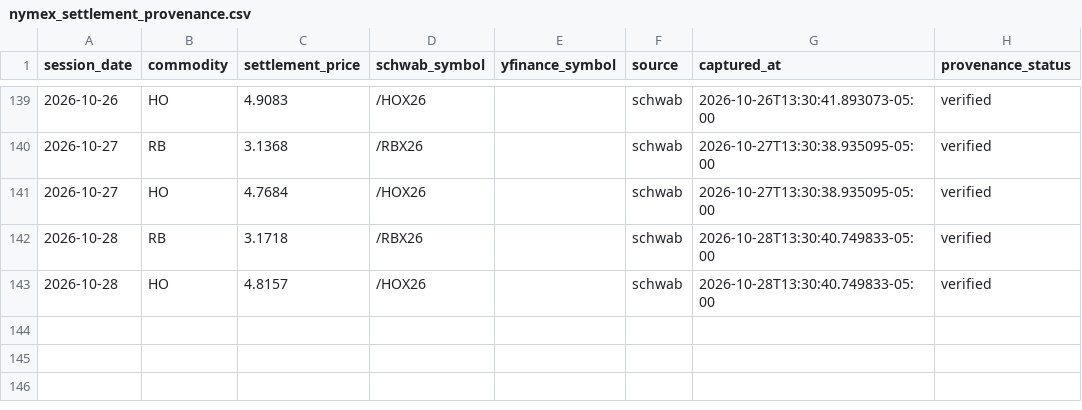
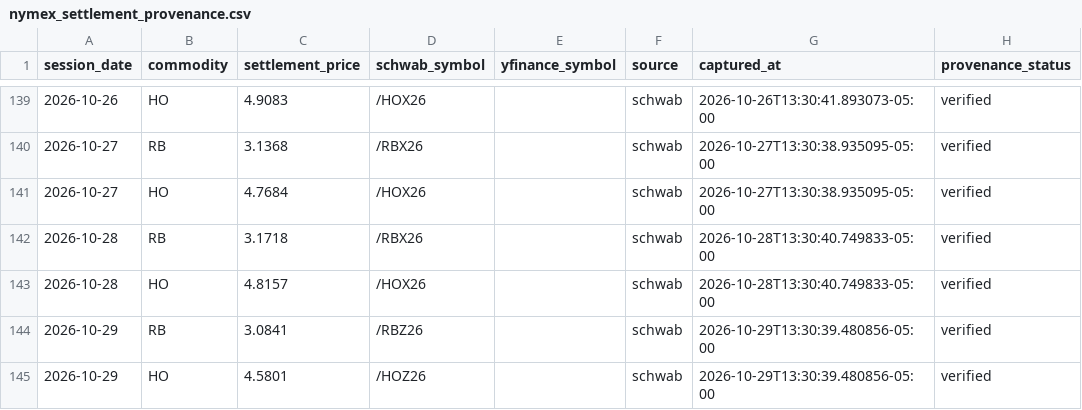
Before and after one commit to armaanmoosani/rbob-ho-fuel-tracker, a CSV file: data/nymex_settlement_provenance.csv, drawn as a sheet; only a part is shown, gaps mark what is left out; the diff names each change by its address in the sheet, - before the commit and + after, or states it on an @@ line.

```diff
--- a/data/nymex_settlement_provenance.csv
+++ b/data/nymex_settlement_provenance.csv
+row 144: 2026-10-29 | RB | 3.0841 | /RBZ26 |  | schwab | 2026-10-29T13:30:39.480856-05:00 | verified
+row 145: 2026-10-29 | HO | 4.5801 | /HOZ26 |  | schwab | 2026-10-29T13:30:39.480856-05:00 | verified
```
Also changed, not shown: data/graves_history.csv, data/integrity_hashes.csv.
